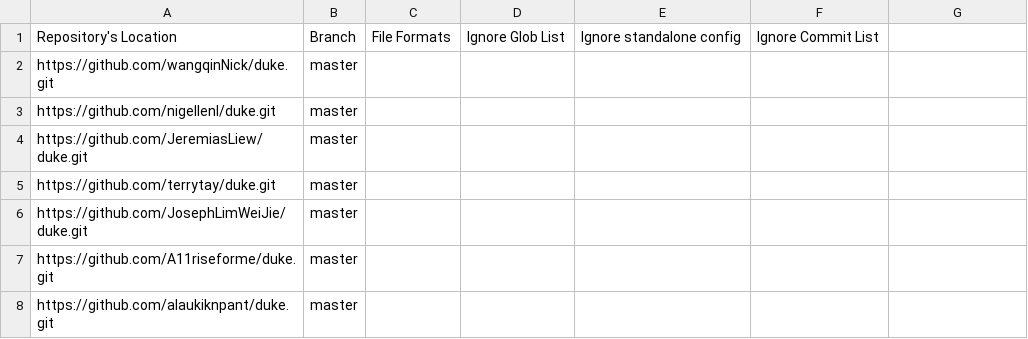
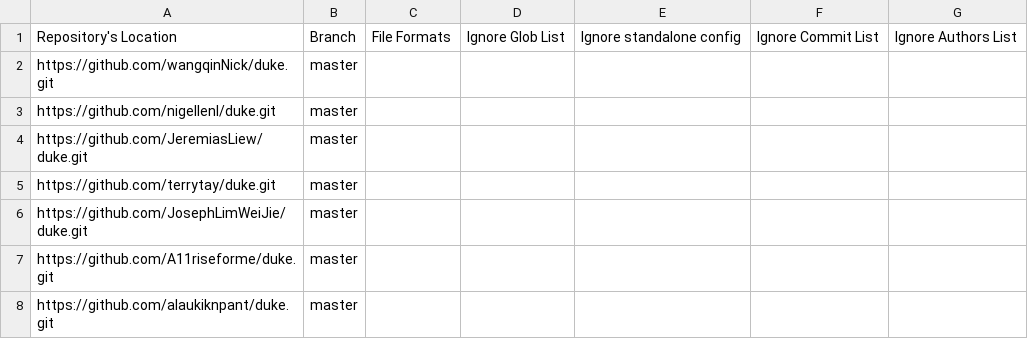
Before and after one commit to nus-cs2113-AY1920S2/ip-dashboard, a CSV file: configs/repo-config.csv, drawn as a sheet; only a part is shown; the diff names each change by its address in the sheet, - before the commit and + after, or states it on an @@ line.

Commit message:
repo-config.csv: add missing column

```diff
--- a/configs/repo-config.csv
+++ b/configs/repo-config.csv
-G1: (empty)
+G1: Ignore Authors List
```
